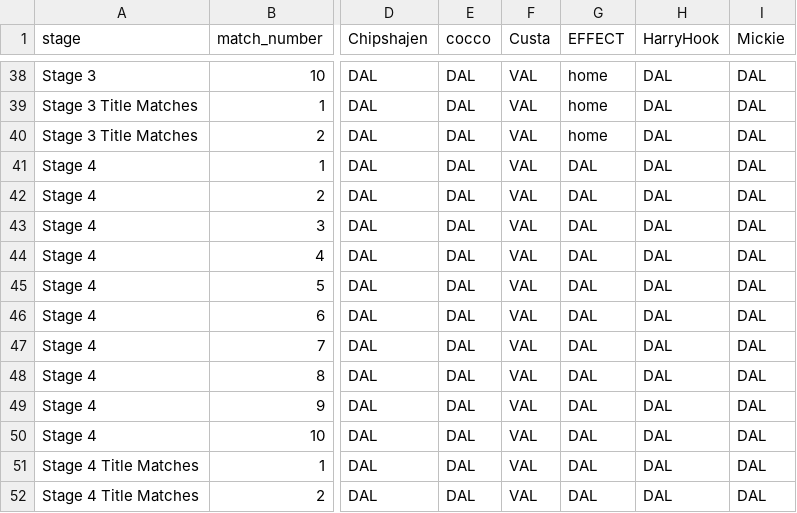
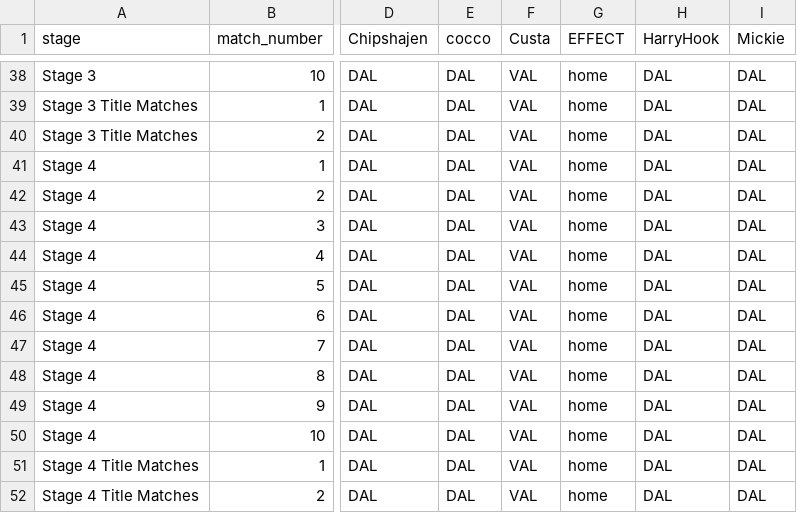
Before and after one commit to ClumsyLee/owl-sr, a CSV file: availabilities.csv, drawn as a sheet; only a part is shown, gaps mark what is left out; the diff names each change by its address in the sheet, - before the commit and + after, or states it on an @@ line.

```diff
--- a/availabilities.csv
+++ b/availabilities.csv
-G41:G52 (EFFECT): DAL
+G41:G52 (EFFECT): home
```
Also changed, not shown: games.csv, 1 other file.
